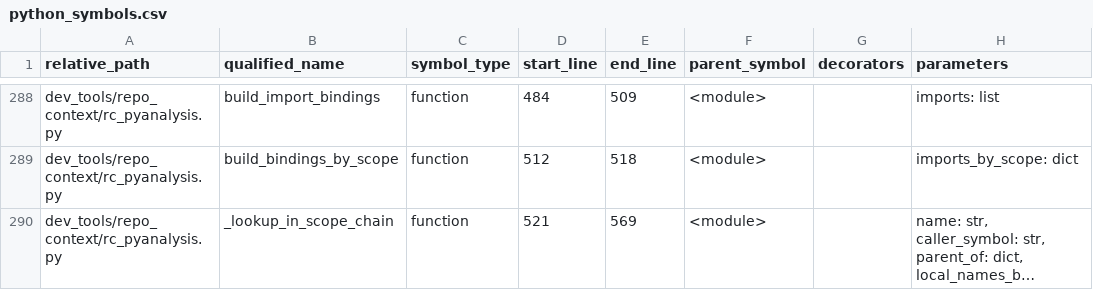
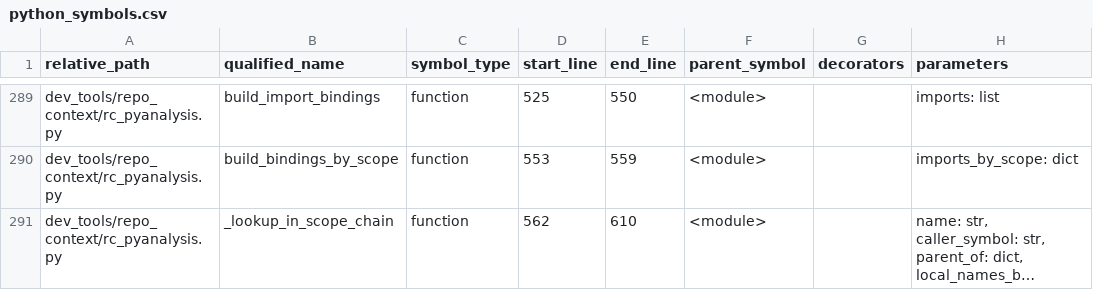
Before and after one commit to GMcDowellJr/Revit_Fingerprint, a CSV file: repo_context/python_symbols.csv, drawn as a sheet; only a part is shown, gaps mark what is left out; long unchanged cells end in …; addresses are those after the commit; the diff covers the shown part only; the diff names each change by its address in the sheet, - before the commit and + after, or states it on an @@ line.

```diff
--- a/repo_context/python_symbols.csv
+++ b/repo_context/python_symbols.csv
-D289 (start_line): 484
+D289 (start_line): 525
-E289 (end_line): 509
+E289 (end_line): 550
-D290 (start_line): 512
+D290 (start_line): 553
-E290 (end_line): 518
+E290 (end_line): 559
-D291 (start_line): 521
+D291 (start_line): 562
-E291 (end_line): 569
+E291 (end_line): 610
```
Also changed, not shown: 6 added rows and 99 edited cells elsewhere in this file, repo_context/file_inventory.csv, 14 other files.
